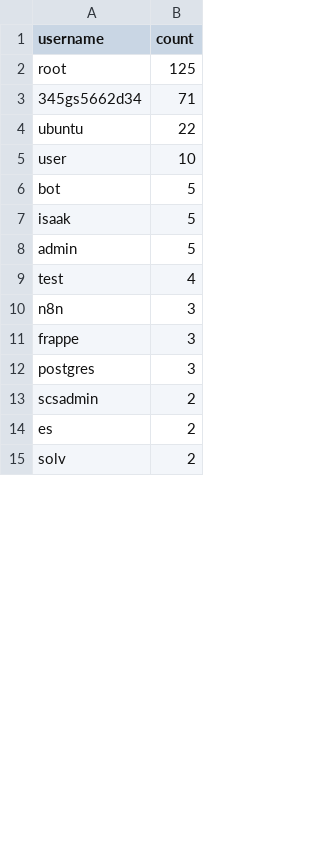
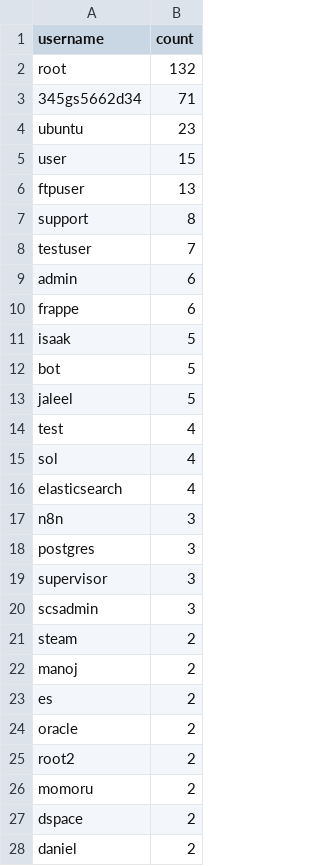
Before and after one commit to Prabhath-de/cowrie-analysis, a CSV file: csv/usernames.csv, drawn as a sheet; only a part is shown; the shorter side is filled out with more unchanged rows; the diff covers the shown part only.

```diff
--- a/csv/usernames.csv
+++ b/csv/usernames.csv
@@ -1,14 +1,28 @@
 username,count
-root,125
+root,132
 345gs5662d34,71
-ubuntu,22
-user,10
+ubuntu,23
+user,15
+ftpuser,13
+support,8
+testuser,7
+admin,6
+frappe,6
+isaak,5
 bot,5
-isaak,5
-admin,5
+jaleel,5
 test,4
+sol,4
+elasticsearch,4
 n8n,3
-frappe,3
 postgres,3
-scsadmin,2
+supervisor,3
+scsadmin,3
+steam,2
+manoj,2
 es,2
+oracle,2
+root2,2
+momoru,2
+dspace,2
+daniel,2
```
Also changed, not shown: 32 added rows, 2 removed rows, 11 moved rows and 6 edited cells elsewhere in this file, csv/passwords.csv, csv/top_ips.csv, 9 other files.
